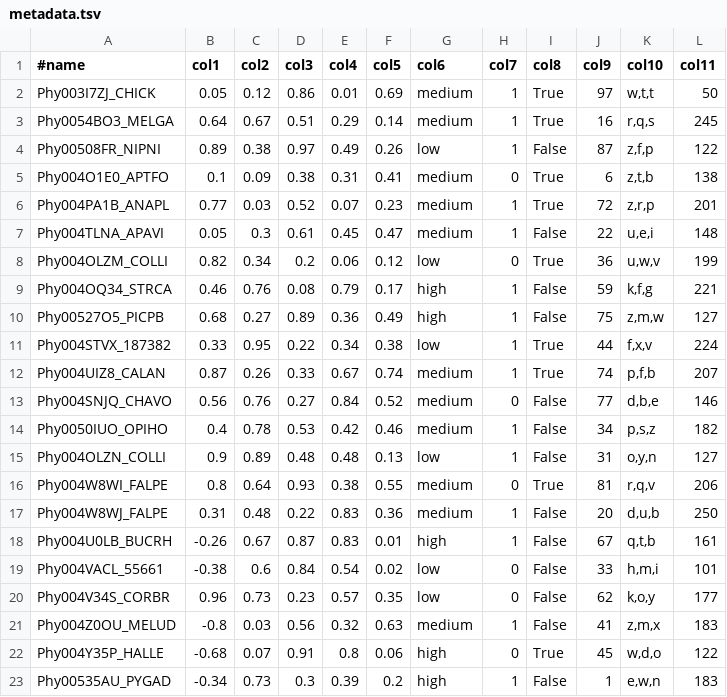
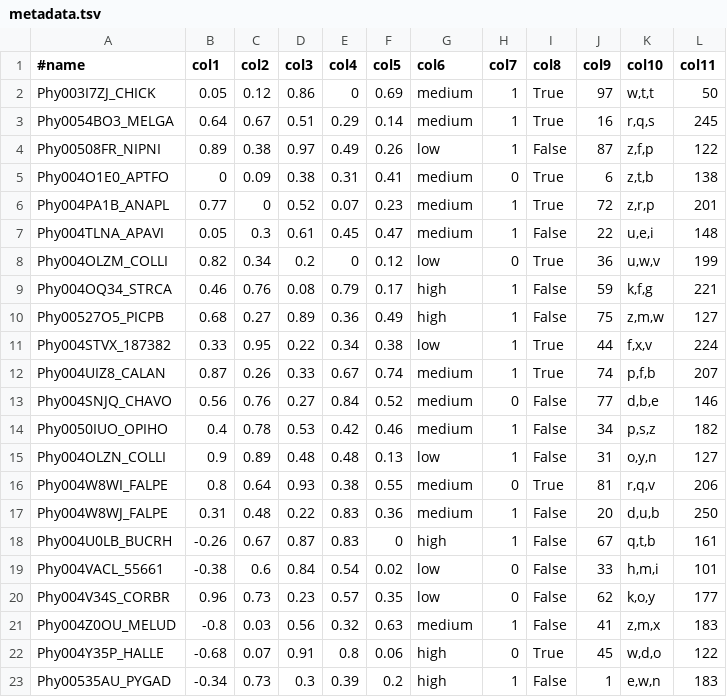
Before and after one commit to dengzq1234/treeprofiler_demo, a TSV file: 02_plot/basic/metadata.tsv, drawn as a sheet; only a part is shown.

```diff
--- a/02_plot/basic/metadata.tsv
+++ b/02_plot/basic/metadata.tsv
@@ -1,9 +1,9 @@
 #name	col1	col2	col3	col4	col5	col6	col7	col8	col9	col10	col11
-Phy003I7ZJ_CHICK	0.05	0.12	0.86	0.01	0.69	medium	1	True	97	w,t,t	50
+Phy003I7ZJ_CHICK	0.05	0.12	0.86	0	0.69	medium	1	True	97	w,t,t	50
 Phy0054BO3_MELGA	0.64	0.67	0.51	0.29	0.14	medium	1	True	16	r,q,s	245
 Phy00508FR_NIPNI	0.89	0.38	0.97	0.49	0.26	low	1	False	87	z,f,p	122
-Phy004O1E0_APTFO	0.1	0.09	0.38	0.31	0.41	medium	0	True	6	z,t,b	138
-Phy004PA1B_ANAPL	0.77	0.03	0.52	0.07	0.23	medium	1	True	72	z,r,p	201
+Phy004O1E0_APTFO	0	0.09	0.38	0.31	0.41	medium	0	True	6	z,t,b	138
+Phy004PA1B_ANAPL	0.77	0	0.52	0.07	0.23	medium	1	True	72	z,r,p	201
 Phy004TLNA_APAVI	0.05	0.3	0.61	0.45	0.47	medium	1	False	22	u,e,i	148
-Phy004OLZM_COLLI	0.82	0.34	0.2	0.06	0.12	low	0	True	36	u,w,v	199
+Phy004OLZM_COLLI	0.82	0.34	0.2	0	0.12	low	0	True	36	u,w,v	199
 Phy004OQ34_STRCA	0.46	0.76	0.08	0.79	0.17	high	1	False	59	k,f,g	221
@@ -17,3 +17,3 @@ Phy004W8WI_FALPE	0.8	0.64	0.93	0.38	0.55	medium	0	True	81	r,q,v	206
 Phy004W8WJ_FALPE	0.31	0.48	0.22	0.83	0.36	medium	1	False	20	d,u,b	250
-Phy004U0LB_BUCRH	-0.26	0.67	0.87	0.83	0.01	high	1	False	67	q,t,b	161
+Phy004U0LB_BUCRH	-0.26	0.67	0.87	0.83	0	high	1	False	67	q,t,b	161
 Phy004VACL_55661	-0.38	0.6	0.84	0.54	0.02	low	0	False	33	h,m,i	101
```
Also changed, not shown: 26 other files.
